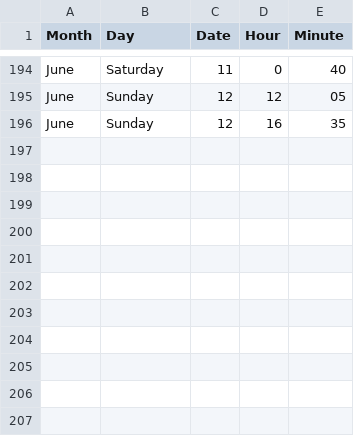
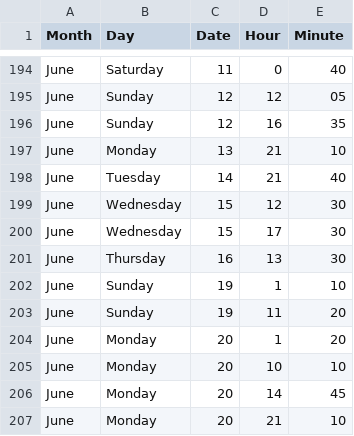
Before and after one commit to jckdm/masterpiece, a CSV file: data.csv, drawn as a sheet; only a part is shown, gaps mark what is left out.

Commit message:
data

```diff
--- a/data.csv
+++ b/data.csv
@@ -196 +196,12 @@ June,Sunday,12,12,05
 June,Sunday,12,16,35
+June,Monday,13,21,10
+June,Tuesday,14,21,40
+June,Wednesday,15,12,30
+June,Wednesday,15,17,30
+June,Thursday,16,13,30
+June,Sunday,19,1,10
+June,Sunday,19,11,20
+June,Monday,20,1,20
+June,Monday,20,10,10
+June,Monday,20,14,45
+June,Monday,20,21,10
```
